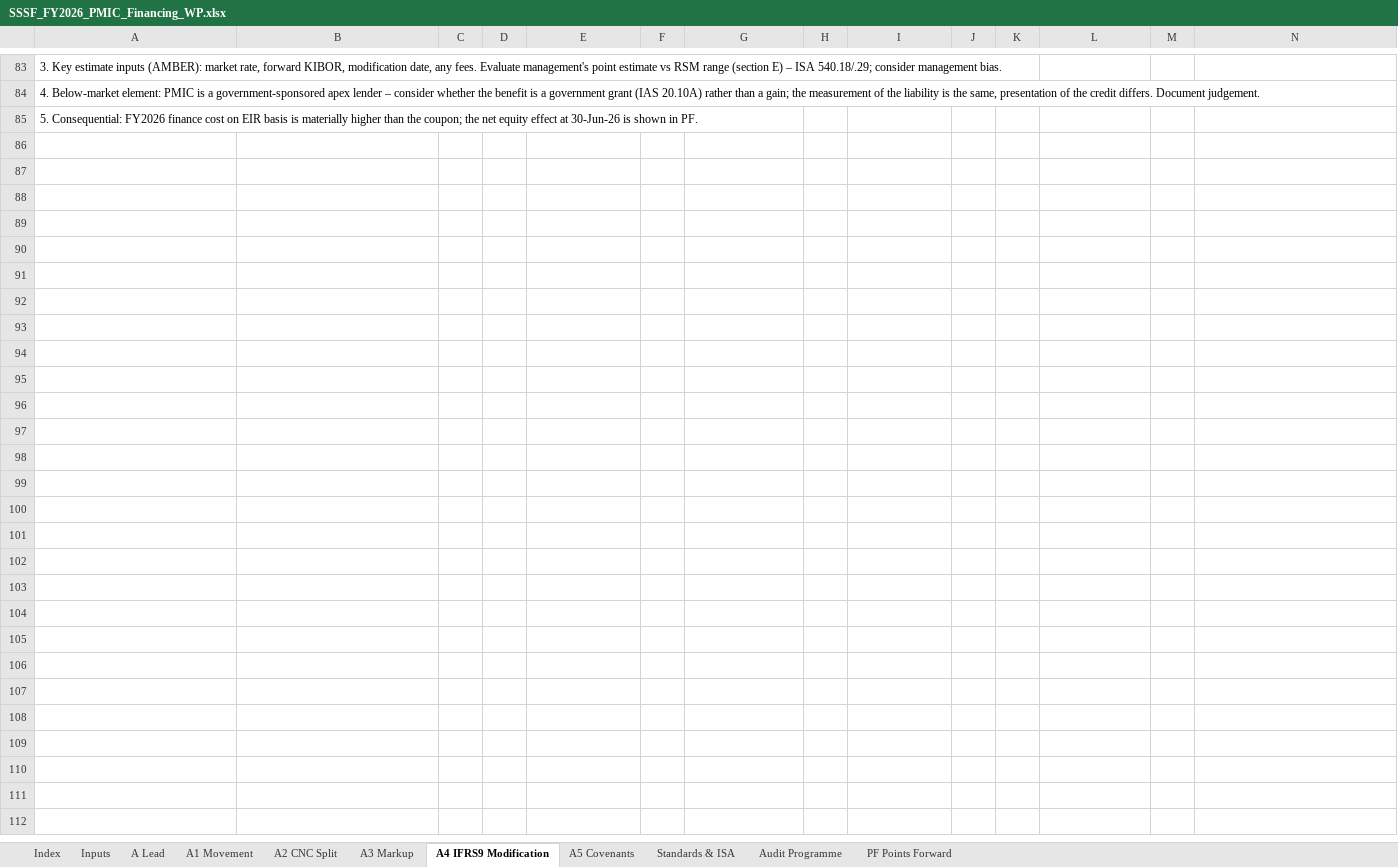
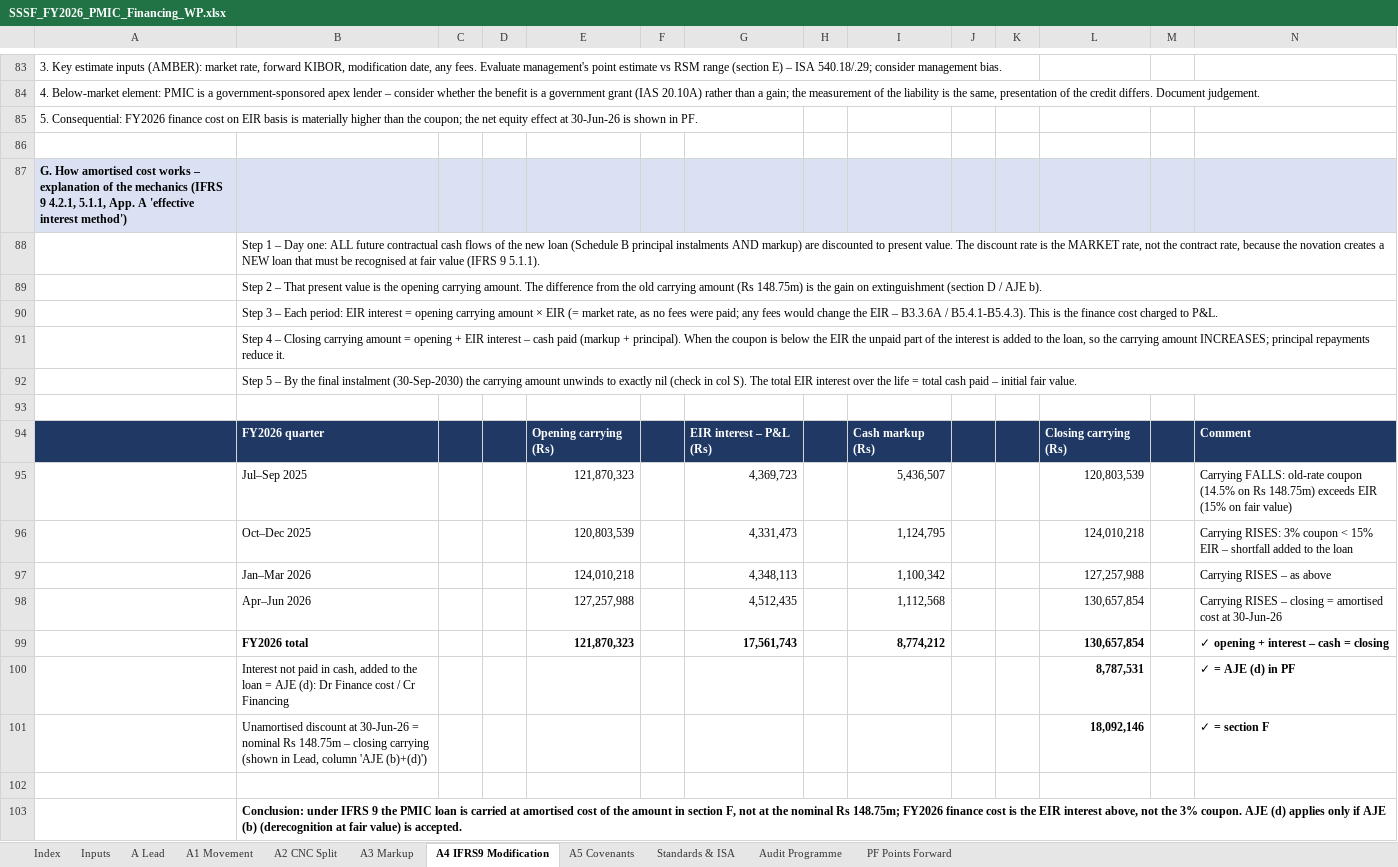
Before and after one commit to aumer9292/aumer9292, an Excel workbook: audit/SSSF_FY2026_PMIC_Financing_WP.xlsx, sheet A4 IFRS9 Modification, drawn as a sheet; only a part is shown, gaps mark what is left out; values as stored, in another font and other column widths than the file's, no borders; rows hold the shown columns only; the diff names each change by its address in the sheet, - before the commit and + after, or states it on an @@ line.

```diff
--- a/audit/SSSF_FY2026_PMIC_Financing_WP.xlsx (sheet A4 IFRS9 Modification)
+++ b/audit/SSSF_FY2026_PMIC_Financing_WP.xlsx (sheet A4 IFRS9 Modification)
+row 86: (empty)
+row 87: G. How amortised cost works – explanation of the mechanics (IFRS 9 4.2.1, 5.1.1, App. A 'effective interest method')
+row 88:  | Step 1 – Day one: ALL future contractual cash flows of the new loan (Schedule B principal instalments AND markup) are discounted to present value. The discount rate is the MARKET rate, not the contract rate, because the novation creates a NEW loan that must be recognised at fair value (IFRS 9 5.1.1).
+row 89:  | Step 2 – That present value is the opening carrying amount. The difference from the old carrying amount (Rs 148.75m) is the gain on extinguishment (section D / AJE b).
+row 90:  | Step 3 – Each period: EIR interest = opening carrying amount × EIR (= market rate, as no fees were paid; any fees would change the EIR – B3.3.6A / B5.4.1-B5.4.3). This is the finance cost charged to P&L.
+row 91:  | Step 4 – Closing carrying amount = opening + EIR interest – cash paid (markup + principal). When the coupon is below the EIR the unpaid part of the interest is added to the loan, so the carrying amount INCREASES; principal repayments reduce it.
+row 92:  | Step 5 – By the final instalment (30-Sep-2030) the carrying amount unwinds to exactly nil (check in col S). The total EIR interest over the life = total cash paid – initial fair value.
+row 93: (empty)
+row 94:  | FY2026 quarter |  |  | Opening carrying (Rs) |  | EIR interest – P&L (Rs) |  | Cash markup (Rs) |  |  | Closing carrying (Rs) |  | Comment
+row 95:  | Jul–Sep 2025 |  |  | 121,870,323 |  | 4,369,723 |  | 5,436,507 |  |  | 120,803,539 |  | Carrying FALLS: old-rate coupon (14.5% on Rs 148.75m) exceeds EIR (15% on fair value)
+row 96:  | Oct–Dec 2025 |  |  | 120,803,539 |  | 4,331,473 |  | 1,124,795 |  |  | 124,010,218 |  | Carrying RISES: 3% coupon < 15% EIR – shortfall added to the loan
+row 97:  | Jan–Mar 2026 |  |  | 124,010,218 |  | 4,348,113 |  | 1,100,342 |  |  | 127,257,988 |  | Carrying RISES – as above
+row 98:  | Apr–Jun 2026 |  |  | 127,257,988 |  | 4,512,435 |  | 1,112,568 |  |  | 130,657,854 |  | Carrying RISES – closing = amortised cost at 30-Jun-26
+row 99:  | FY2026 total |  |  | 121,870,323 |  | 17,561,743 |  | 8,774,212 |  |  | 130,657,854 |  | ✓ opening + interest – cash = closing
+row 100:  | Interest not paid in cash, added to the loan = AJE (d): Dr Finance cost / Cr Financing |  |  |  |  |  |  |  |  |  | 8,787,531 |  | ✓ = AJE (d) in PF
+row 101:  | Unamortised discount at 30-Jun-26 = nominal Rs 148.75m – closing carrying (shown in Lead, column 'AJE (b)+(d)') |  |  |  |  |  |  |  |  |  | 18,092,146 |  | ✓ = section F
+row 102: (empty)
+row 103:  | Conclusion: under IFRS 9 the PMIC loan is carried at amortised cost of the amount in section F, not at the nominal Rs 148.75m; FY2026 finance cost is the EIR interest above, not the 3% coupon. AJE (d) applies only if AJE (b) (derecognition at fair value) is accepted.
```
Also changed, not shown: 1 other file.
